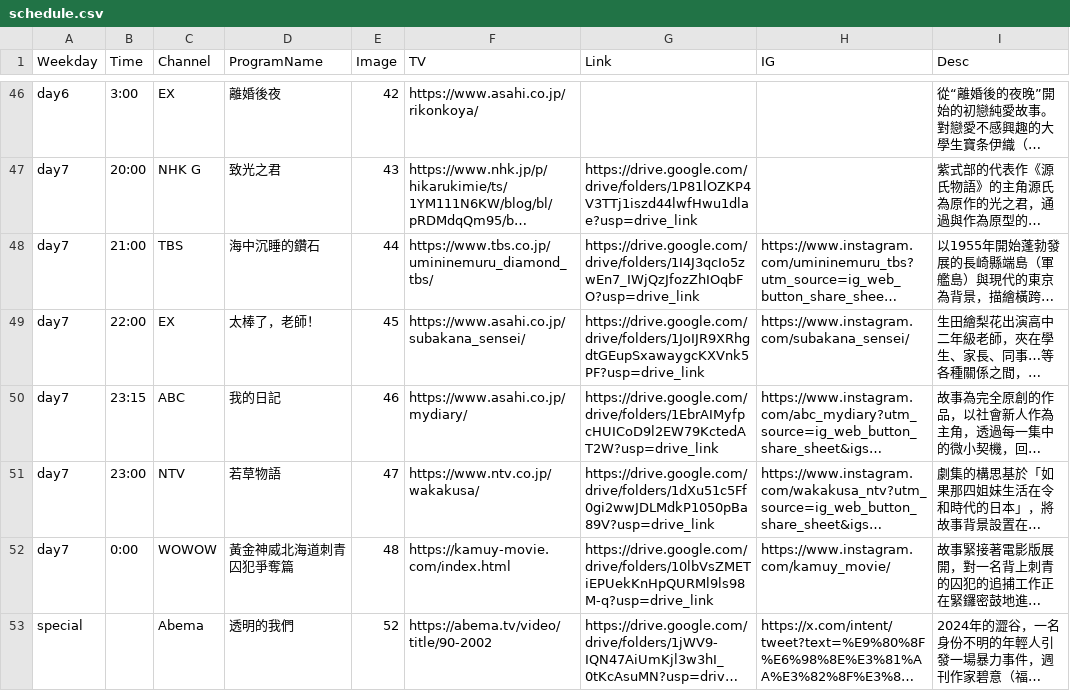
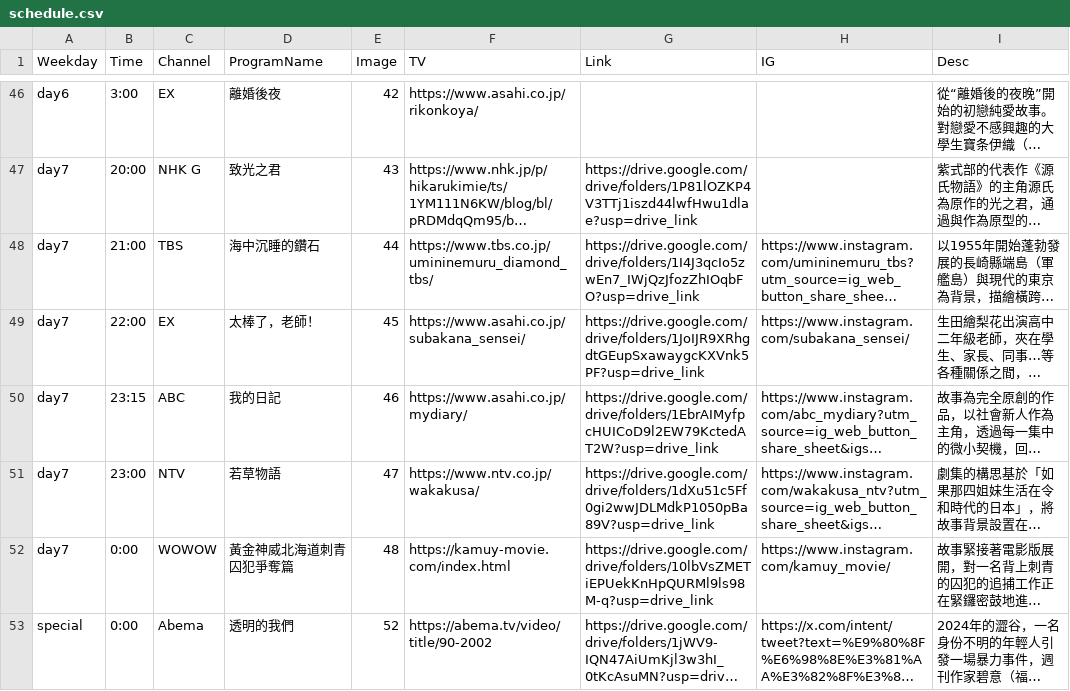
Before and after one commit to FatKam2024/jpdramatable, a CSV file: schedule.csv, drawn as a sheet; only a part is shown, gaps mark what is left out; long unchanged cells end in …; the diff names each change by its address in the sheet, - before the commit and + after, or states it on an @@ line.

Commit message:
Update schedule.csv

```diff
--- a/schedule.csv
+++ b/schedule.csv
-B53 (Time): (empty)
+B53 (Time): 0:00
```
